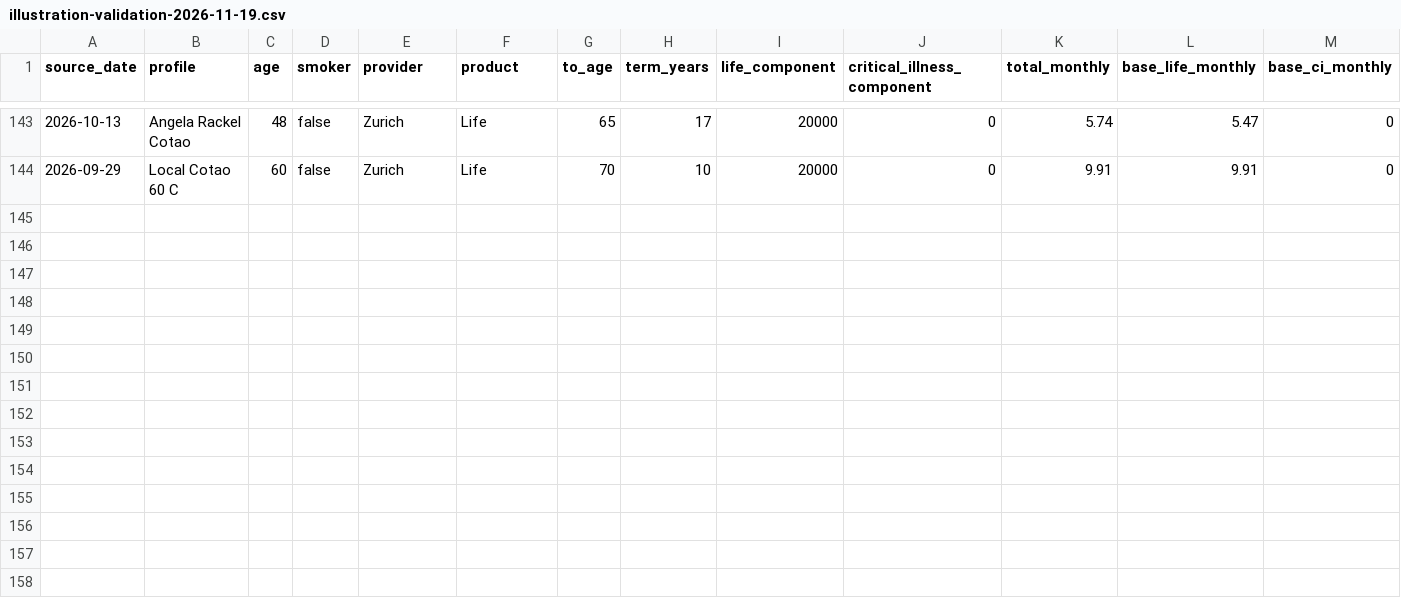
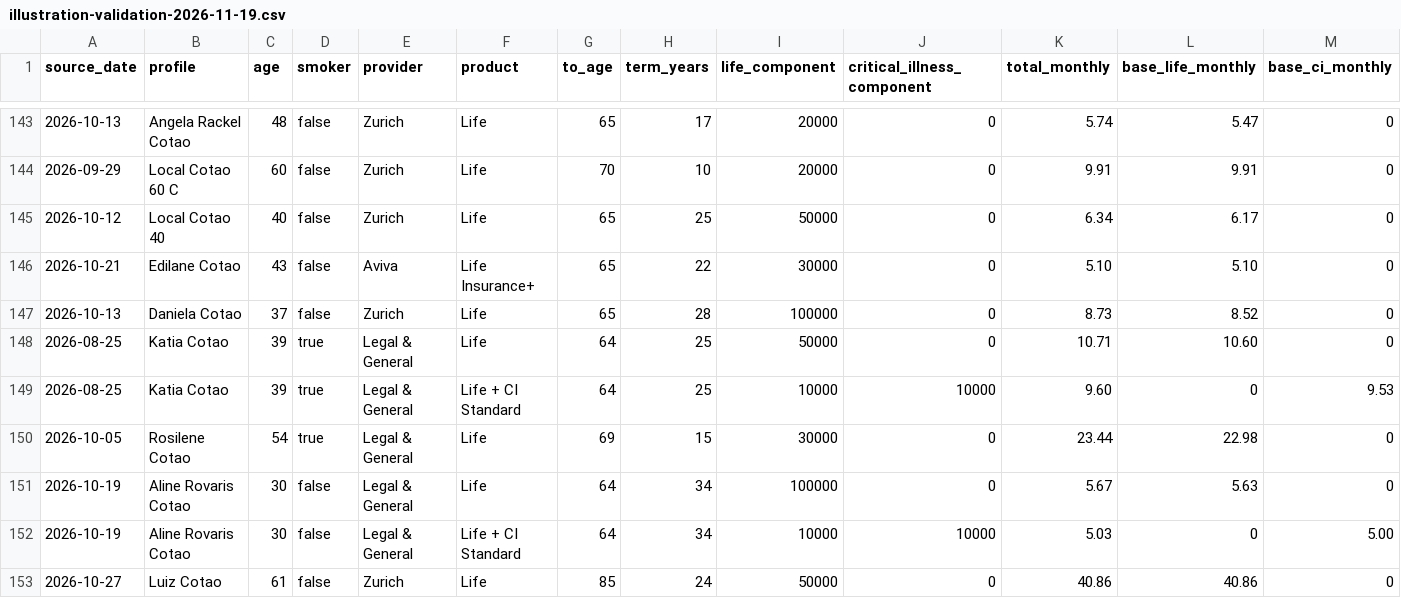
Before and after one commit to edusantospecomercial-byte/Cota-es, a CSV file: calculadora/data/illustration-validation-2026-11-19.csv, drawn as a sheet; only a part is shown, gaps mark what is left out; rows hold the shown columns only; the diff names each change by its address in the sheet, - before the commit and + after, or states it on an @@ line.

Commit message:
Add missing smoker and young-adult anchors

```diff
--- a/calculadora/data/illustration-validation-2026-11-19.csv
+++ b/calculadora/data/illustration-validation-2026-11-19.csv
+row 145: 2026-10-12 | Local Cotao 40 | 40 | false | Zurich | Life | 65 | 25 | 50000 | 0 | 6.34 | 6.17 | 0
+row 146: 2026-10-21 | Edilane Cotao | 43 | false | Aviva | Life Insurance+ | 65 | 22 | 30000 | 0 | 5.10 | 5.10 | 0
+row 147: 2026-10-13 | Daniela Cotao | 37 | false | Zurich | Life | 65 | 28 | 100000 | 0 | 8.73 | 8.52 | 0
+row 148: 2026-08-25 | Katia Cotao | 39 | true | Legal & General | Life | 64 | 25 | 50000 | 0 | 10.71 | 10.60 | 0
+row 149: 2026-08-25 | Katia Cotao | 39 | true | Legal & General | Life + CI Standard | 64 | 25 | 10000 | 10000 | 9.60 | 0 | 9.53
+row 150: 2026-10-05 | Rosilene Cotao | 54 | true | Legal & General | Life | 69 | 15 | 30000 | 0 | 23.44 | 22.98 | 0
+row 151: 2026-10-19 | Aline Rovaris Cotao | 30 | false | Legal & General | Life | 64 | 34 | 100000 | 0 | 5.67 | 5.63 | 0
+row 152: 2026-10-19 | Aline Rovaris Cotao | 30 | false | Legal & General | Life + CI Standard | 64 | 34 | 10000 | 10000 | 5.03 | 0 | 5.00
+row 153: 2026-10-27 | Luiz Cotao | 61 | false | Zurich | Life | 85 | 24 | 50000 | 0 | 40.86 | 40.86 | 0
```
Also changed, not shown: 2 other files.
